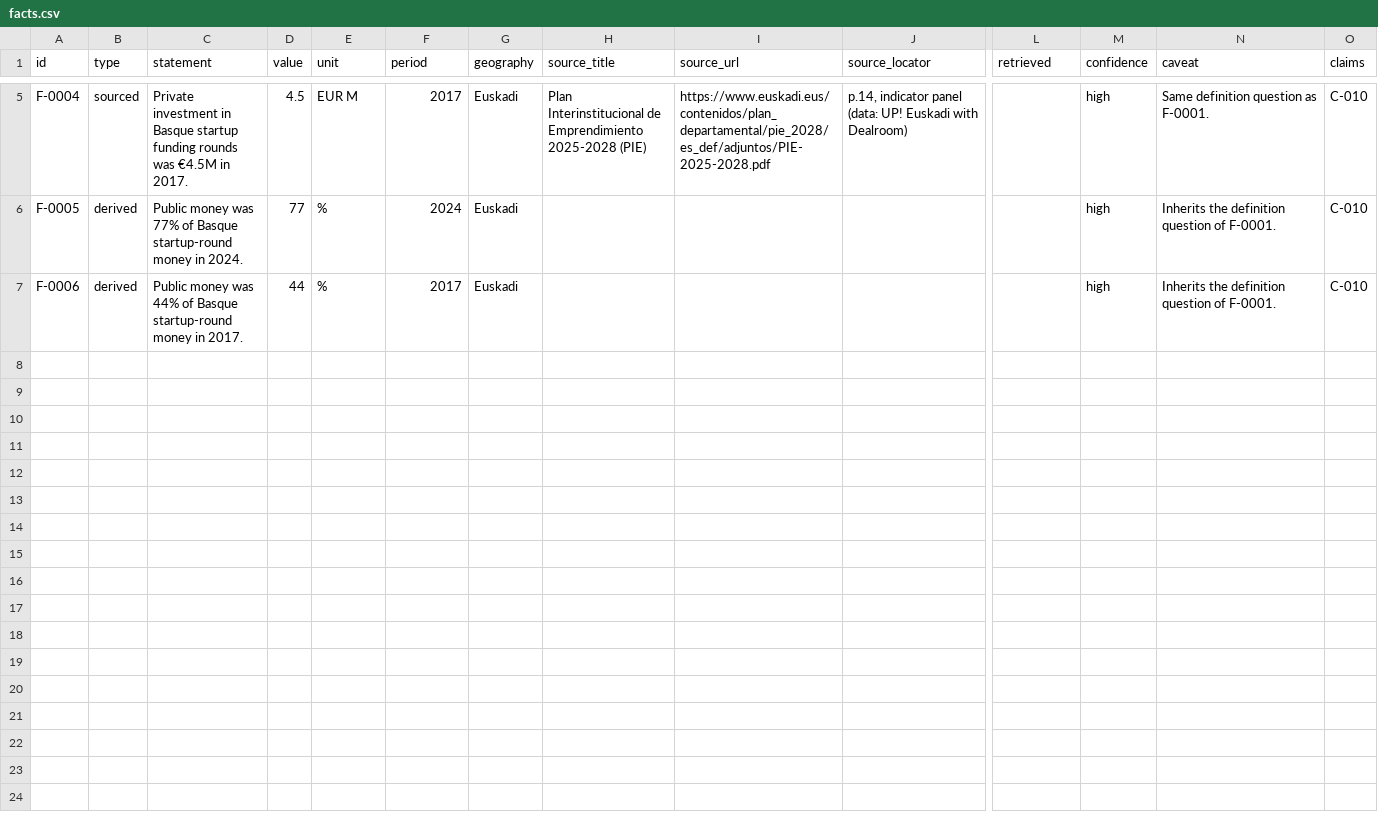
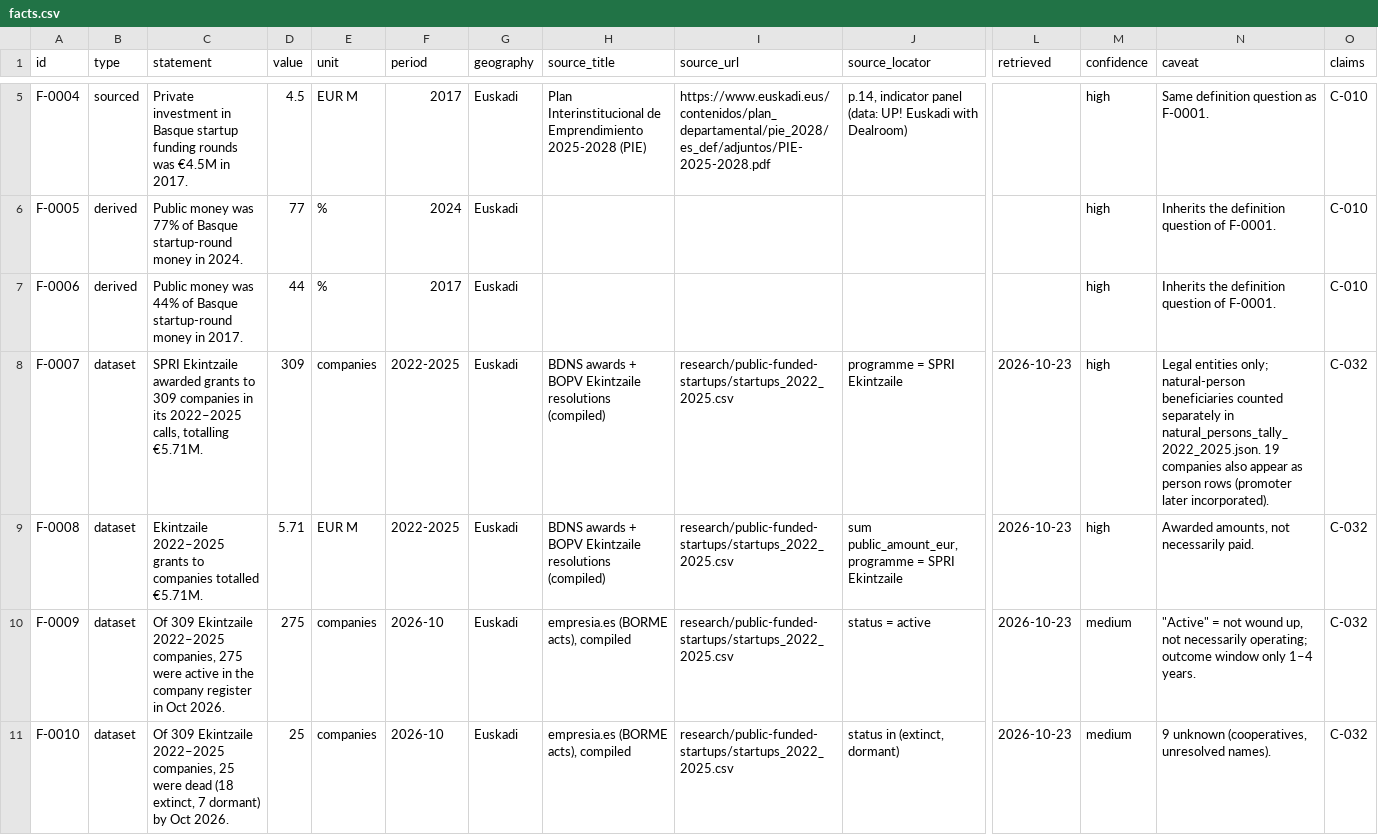
Before and after one commit to txema-puch/innovacion-en-euskadi, a CSV file: facts.csv, drawn as a sheet; only a part is shown, gaps mark what is left out; rows hold the shown columns only; the diff covers the shown part only; the diff names each change by its address in the sheet, - before the commit and + after, or states it on an @@ line.

Commit message:
Census: Ekintzaile 2022-2025 + Barne-Ekintzaile 2022-24 (414 awards); facts F-0007–F-0014; C-032 extended, C-036

```diff
--- a/facts.csv
+++ b/facts.csv
+row 8: F-0007 | dataset | SPRI Ekintzaile awarded grants to 309 companies in its 2022–2025 calls, totalling €5.71M. | 309 | companies | 2022-2025 | Euskadi | BDNS awards + BOPV Ekintzaile resolutions (compiled) | research/public-funded-startups/startups_2022_2025.csv | programme = SPRI Ekintzaile | 2026-10-23 | high | Legal entities only; natural-person beneficiaries counted separately in natural_persons_tally_2022_2025.json. 19 companies also appear as person rows (promoter later incorporated). | C-032
+row 9: F-0008 | dataset | Ekintzaile 2022–2025 grants to companies totalled €5.71M. | 5.71 | EUR M | 2022-2025 | Euskadi | BDNS awards + BOPV Ekintzaile resolutions (compiled) | research/public-funded-startups/startups_2022_2025.csv | sum public_amount_eur, programme = SPRI Ekintzaile | 2026-10-23 | high | Awarded amounts, not necessarily paid. | C-032
+row 10: F-0009 | dataset | Of 309 Ekintzaile 2022–2025 companies, 275 were active in the company register in Oct 2026. | 275 | companies | 2026-10 | Euskadi | empresia.es (BORME acts), compiled | research/public-funded-startups/startups_2022_2025.csv | status = active | 2026-10-23 | medium | "Active" = not wound up, not necessarily operating; outcome window only 1–4 years. | C-032
+row 11: F-0010 | dataset | Of 309 Ekintzaile 2022–2025 companies, 25 were dead (18 extinct, 7 dormant) by Oct 2026. | 25 | companies | 2026-10 | Euskadi | empresia.es (BORME acts), compiled | research/public-funded-startups/startups_2022_2025.csv | status in (extinct, dormant) | 2026-10-23 | medium | 9 unknown (cooperatives, unresolved names). | C-032
```
Also changed, not shown: 4 added rows elsewhere in this file, 20 other files.
